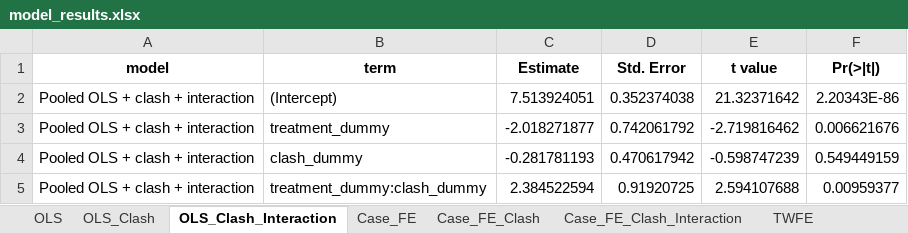
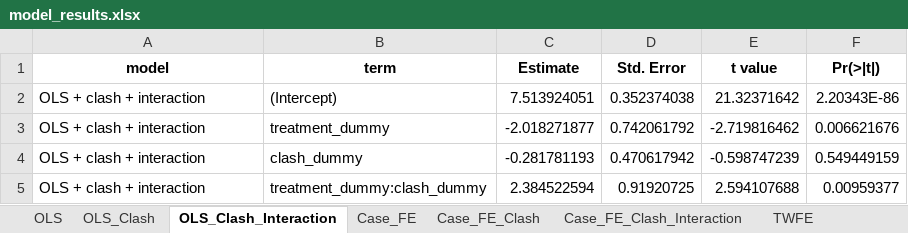
Before and after one commit to Daniel-Navarro-M/-I-m-Paz-Total_replication, an Excel workbook: output/tables/model_results.xlsx, sheet OLS_Clash_Interaction, drawn as a sheet; values as stored, in another font and other column widths than the file's, no borders; the diff names each change by its address in the sheet, - before the commit and + after, or states it on an @@ line.

Commit message:
models refactoring and timeseries fix

```diff
--- a/output/tables/model_results.xlsx (sheet OLS_Clash_Interaction)
+++ b/output/tables/model_results.xlsx (sheet OLS_Clash_Interaction)
-A2:A5 (model): Pooled OLS + clash + interaction
+A2:A5 (model): OLS + clash + interaction
```
Also changed, not shown: sheet Extortion_OLS, sheet Terrorism_OLS, sheet Political_Violence_OLS, sheet Civilian_Targeting_OLS, sheet Terrorism_TWFE, sheet Extortion_TWFE, 9 more sheets, other sheet tabs, output/tables/variable_dictionary.xlsx, 30 other files.
